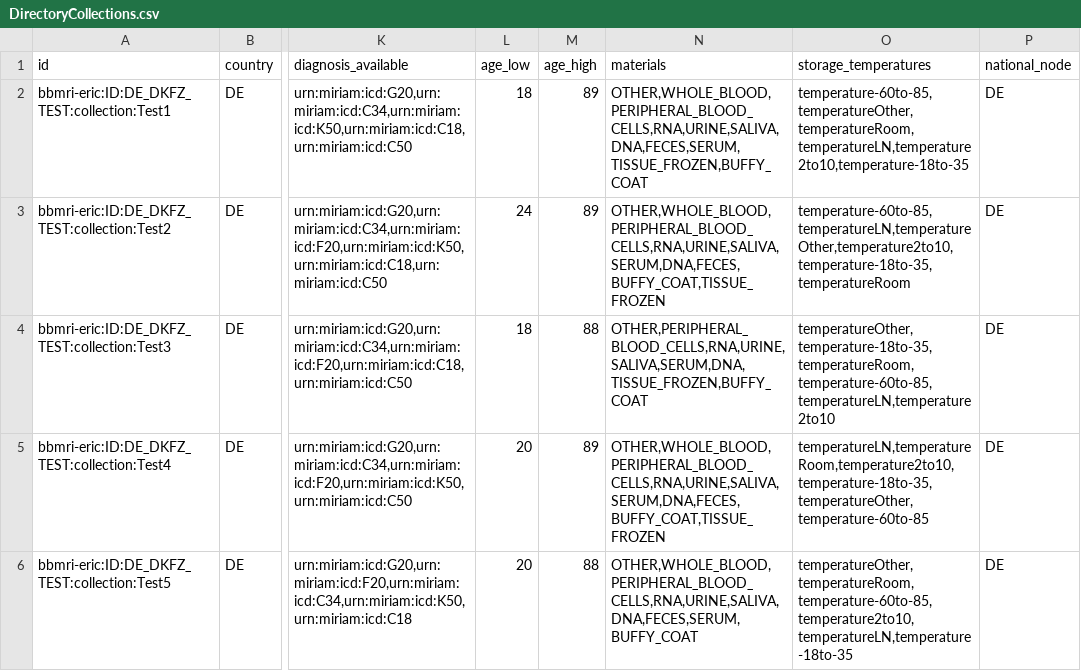
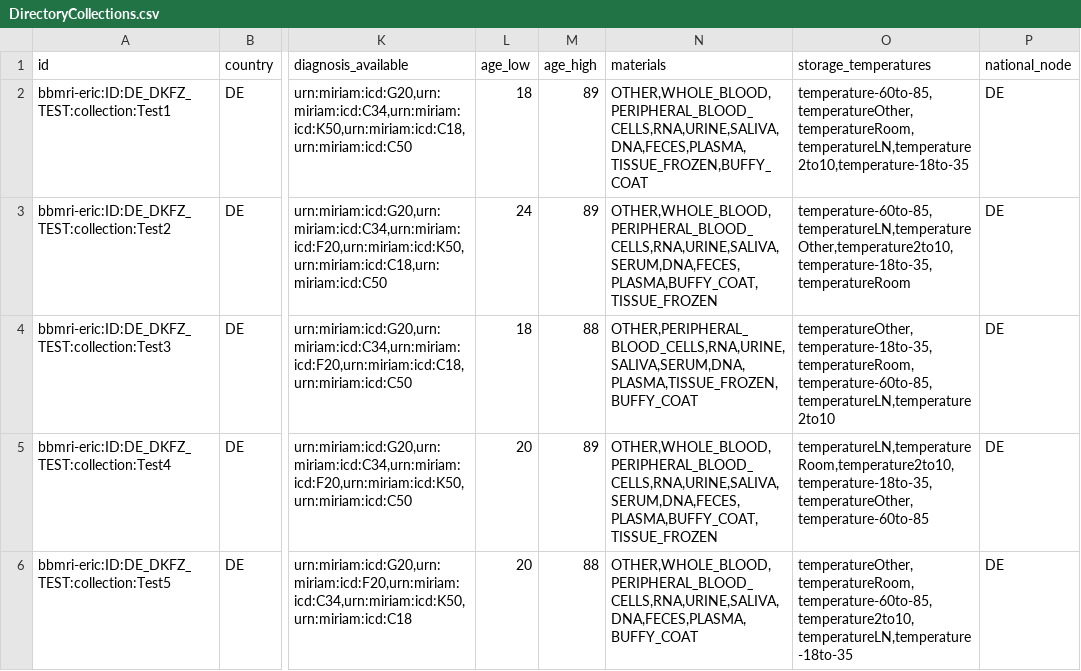
Before and after one commit to samply/directory_sync_service, a CSV file: ci/data/output/miabis_100_patients/DirectoryCollections.csv, drawn as a sheet; only a part is shown, gaps mark what is left out; the diff names each change by its address in the sheet, - before the commit and + after, or states it on an @@ line.

Commit message:
Updated test data
Corrected for an error that inserted "SERUM" instead of "PLASMA" into
the sample type attributes pushed to the Directory.

```diff
--- a/ci/data/output/miabis_100_patients/DirectoryCollections.csv
+++ b/ci/data/output/miabis_100_patients/DirectoryCollections.csv
-N2 (materials): OTHER,WHOLE_BLOOD,PERIPHERAL_BLOOD_CELLS,RNA,URINE,SALIVA,DNA,FECES,SERUM,TISSUE_FROZEN,BUFFY_COAT
+N2 (materials): OTHER,WHOLE_BLOOD,PERIPHERAL_BLOOD_CELLS,RNA,URINE,SALIVA,DNA,FECES,PLASMA,TISSUE_FROZEN,BUFFY_COAT
-N3 (materials): OTHER,WHOLE_BLOOD,PERIPHERAL_BLOOD_CELLS,RNA,URINE,SALIVA,SERUM,DNA,FECES,BUFFY_COAT,TISSUE_FROZEN
+N3 (materials): OTHER,WHOLE_BLOOD,PERIPHERAL_BLOOD_CELLS,RNA,URINE,SALIVA,SERUM,DNA,FECES,PLASMA,BUFFY_COAT,TISSUE_FROZEN
-N4 (materials): OTHER,PERIPHERAL_BLOOD_CELLS,RNA,URINE,SALIVA,SERUM,DNA,TISSUE_FROZEN,BUFFY_COAT
+N4 (materials): OTHER,PERIPHERAL_BLOOD_CELLS,RNA,URINE,SALIVA,SERUM,DNA,PLASMA,TISSUE_FROZEN,BUFFY_COAT
-N5 (materials): OTHER,WHOLE_BLOOD,PERIPHERAL_BLOOD_CELLS,RNA,URINE,SALIVA,SERUM,DNA,FECES,BUFFY_COAT,TISSUE_FROZEN
+N5 (materials): OTHER,WHOLE_BLOOD,PERIPHERAL_BLOOD_CELLS,RNA,URINE,SALIVA,SERUM,DNA,FECES,PLASMA,BUFFY_COAT,TISSUE_FROZEN
-N6 (materials): OTHER,WHOLE_BLOOD,PERIPHERAL_BLOOD_CELLS,RNA,URINE,SALIVA,DNA,FECES,SERUM,BUFFY_COAT
+N6 (materials): OTHER,WHOLE_BLOOD,PERIPHERAL_BLOOD_CELLS,RNA,URINE,SALIVA,DNA,FECES,PLASMA,BUFFY_COAT
```
Also changed, not shown: ci/data/output/1patient_1collection_wo_diagnoses/DirectoryCollections.csv, ci/data/output/2patients_2collections/DirectoryCollections.csv, 2 other files.
